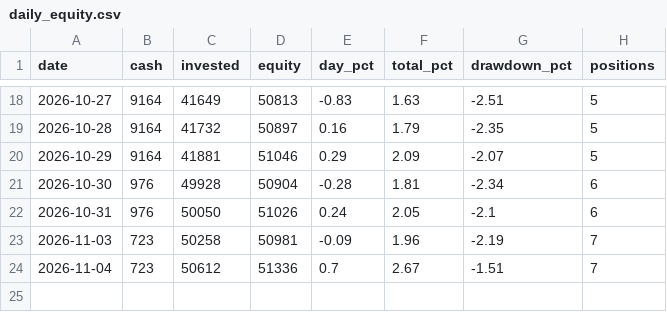
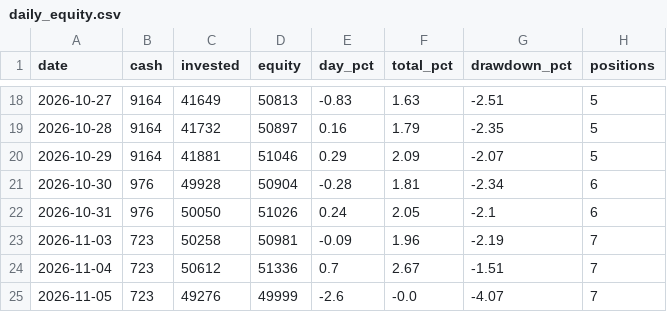
Before and after one commit to danbenyakov-code/iStock, a CSV file: logs/daily_equity.csv, drawn as a sheet; only a part is shown, gaps mark what is left out; the diff names each change by its address in the sheet, - before the commit and + after, or states it on an @@ line.

```diff
--- a/logs/daily_equity.csv
+++ b/logs/daily_equity.csv
+row 25: 2026-11-05 | 723 | 49276 | 49999 | -2.6 | -0.0 | -4.07 | 7
```
Also changed, not shown: logs/events.csv, 4 other files.
